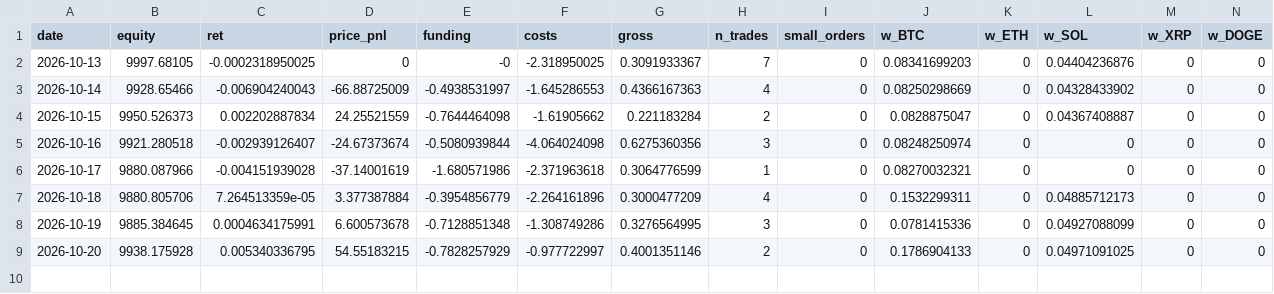
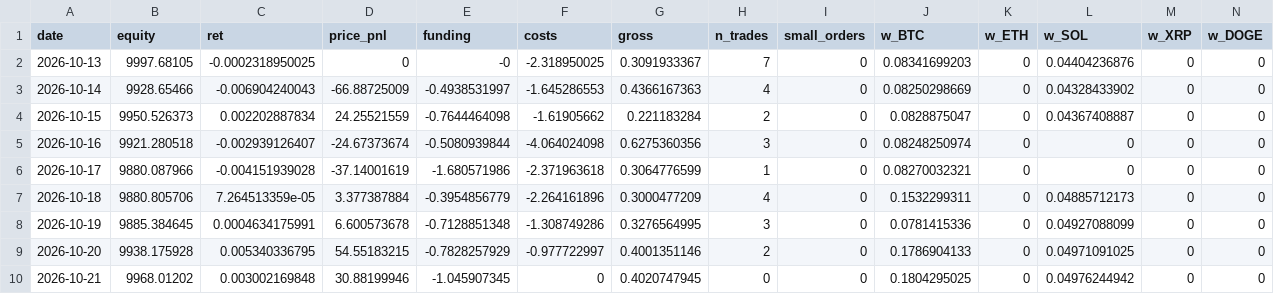
Before and after one commit to Harrison-quant/hyperliquid-strategy, a CSV file: paper/daily_log.csv, drawn as a sheet; only a part is shown; rows hold the shown columns only; the diff names each change by its address in the sheet, - before the commit and + after, or states it on an @@ line.

Commit message:
paper: 2026-10-21

```diff
--- a/paper/daily_log.csv
+++ b/paper/daily_log.csv
+row 10: 2026-10-21 | 9968.01202 | 0.003002169848 | 30.88199946 | -1.045907345 | 0 | 0.4020747945 | 0 | 0 | 0.1804295025 | 0 | 0.04976244942 | 0 | 0
```
